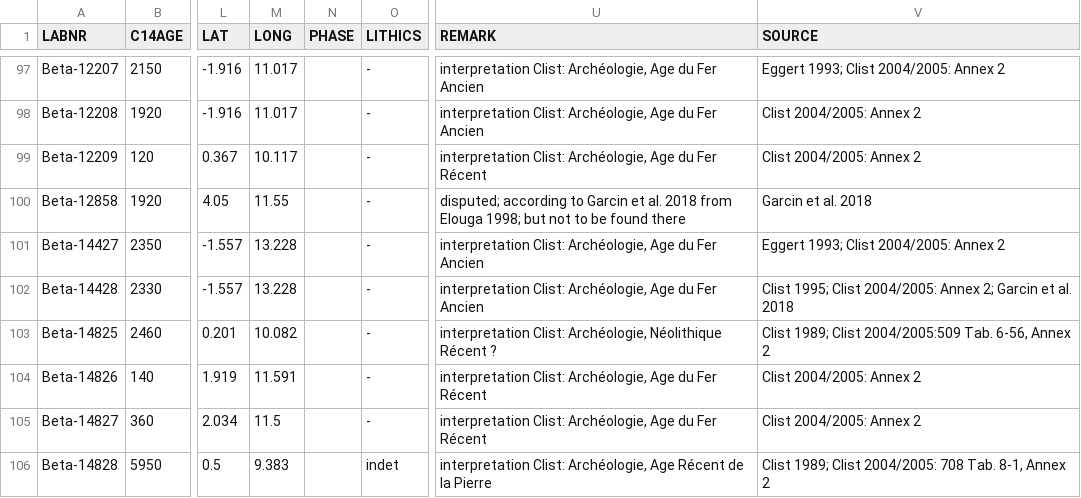
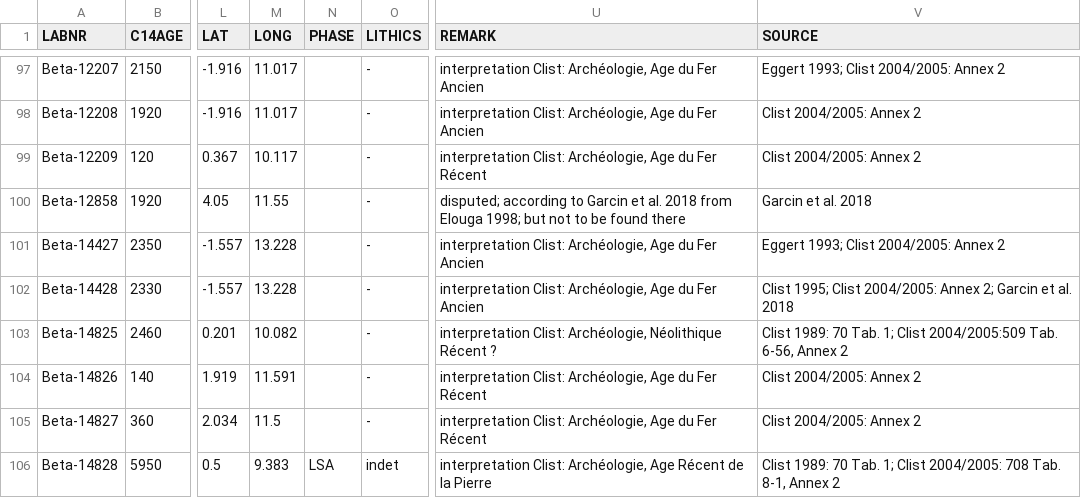
Before and after one commit to dirkseidensticker/aDRAC, a CSV file: aDRAC.csv, drawn as a sheet; only a part is shown, gaps mark what is left out; the diff covers the shown part only; the diff names each change by its address in the sheet, - before the commit and + after, or states it on an @@ line.

Commit message:
refined based on Clist 1989 part 1

```diff
--- a/aDRAC.csv
+++ b/aDRAC.csv
-V103 (SOURCE): Clist 1989; Clist 2004/2005:509…
+V103 (SOURCE): Clist 1989: 70 Tab. 1; Clist 2004/2005:509…
-N106 (PHASE): (empty)
+N106 (PHASE): LSA
-V106 (SOURCE): Clist 1989; Clist 2004/2005:…
+V106 (SOURCE): Clist 1989: 70 Tab. 1; Clist 2004/2005:…
```
Also changed, not shown: 57 edited cells elsewhere in this file.
